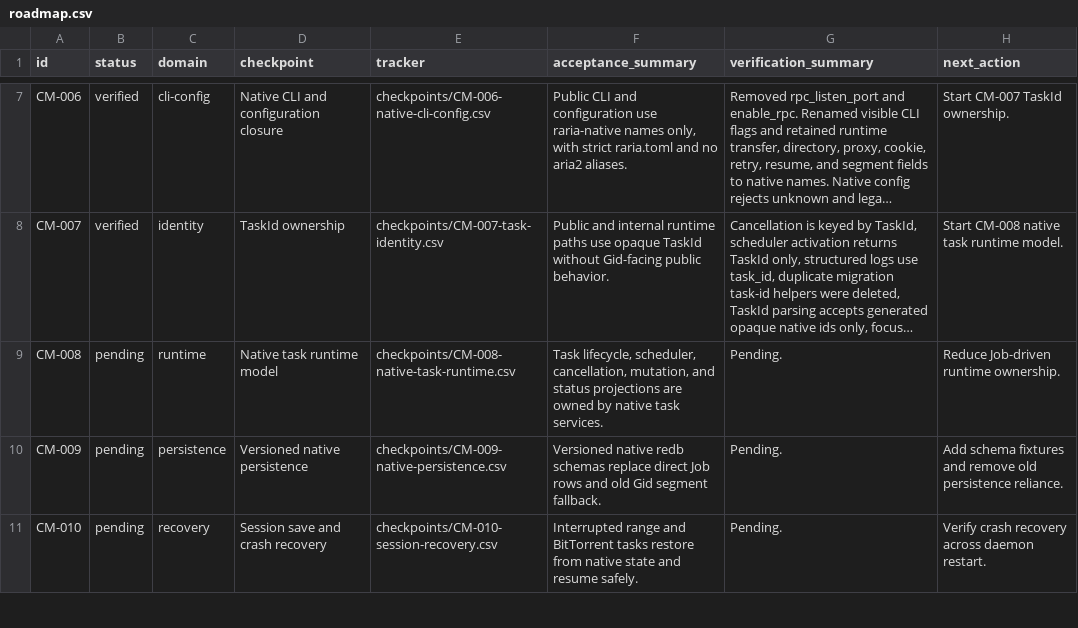
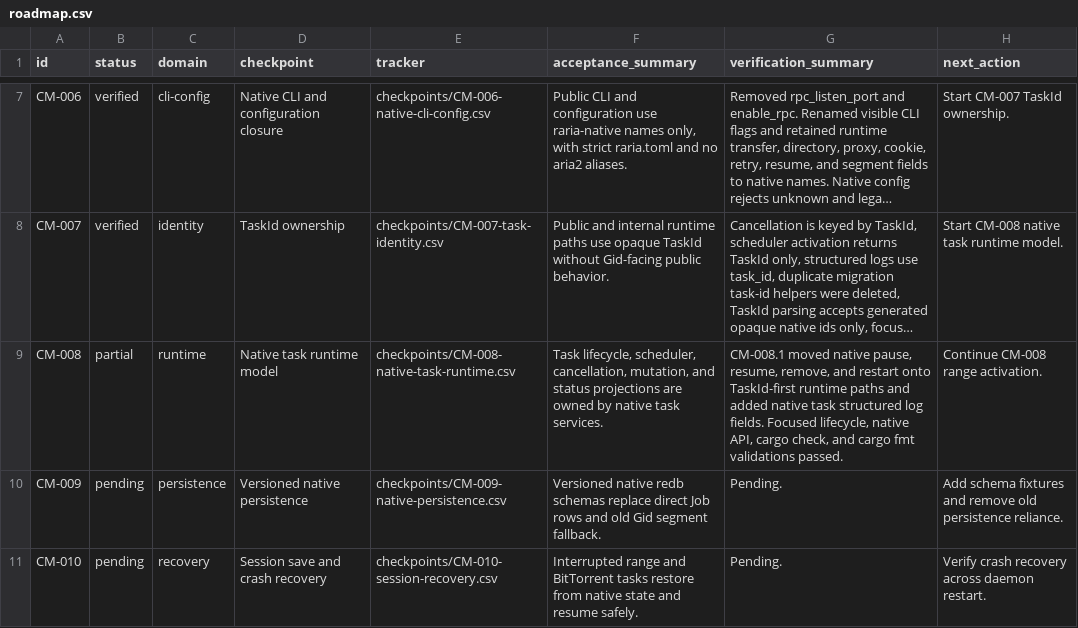
Before and after one commit to AnInsomniacy/raria, a CSV file: docs/core-modernization/roadmap.csv, drawn as a sheet; only a part is shown, gaps mark what is left out; long unchanged cells end in …; the diff names each change by its address in the sheet, - before the commit and + after, or states it on an @@ line.

```diff
--- a/docs/core-modernization/roadmap.csv
+++ b/docs/core-modernization/roadmap.csv
-B9 (status): pending
+B9 (status): partial
-G9 (verification_summary): Pending.
+G9 (verification_summary): CM-008.1 moved native pause, resume, remove, and restart onto TaskId-first runtime paths and added native task structured log fields. Focused lifecycle, native API, cargo check, and cargo fmt validations passed.
-H9 (next_action): Reduce Job-driven runtime ownership.
+H9 (next_action): Continue CM-008 range activation.
```
Also changed, not shown: docs/core-modernization/checkpoints/CM-008-native-task-runtime.csv, 2 other files.
